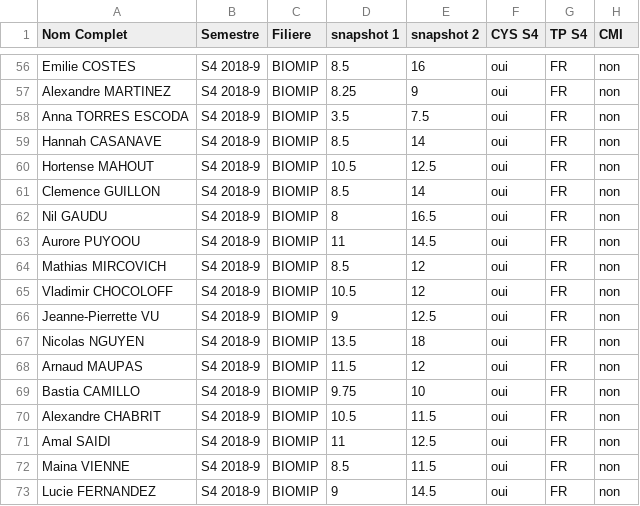
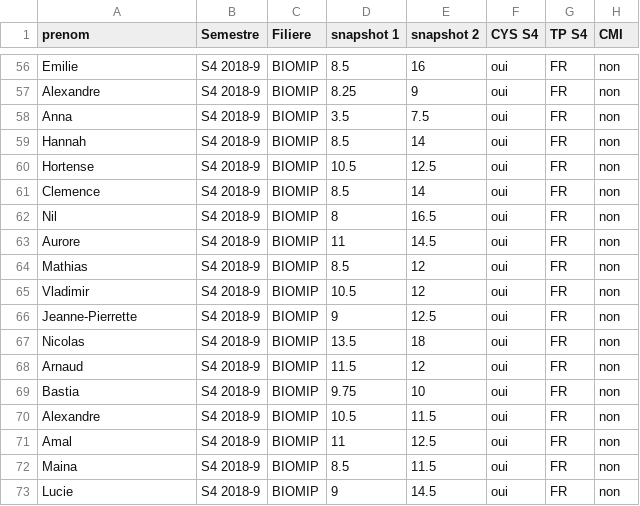
Before and after one commit to TheshyVN/VNam-Group-CYS, a CSV file: semestre4.csv, drawn as a sheet; only a part is shown, gaps mark what is left out; the diff covers the shown part only; the diff names each change by its address in the sheet, - before the commit and + after, or states it on an @@ line.

```diff
--- a/semestre4.csv
+++ b/semestre4.csv
-A1: Nom Complet
+A1: prenom
-A56 (prenom): Emilie COSTES
+A56 (prenom): Emilie
-A57 (prenom): Alexandre MARTINEZ
+A57 (prenom): Alexandre
-A58 (prenom): Anna TORRES ESCODA
+A58 (prenom): Anna
-A59 (prenom): Hannah CASANAVE
+A59 (prenom): Hannah
-A60 (prenom): Hortense MAHOUT
+A60 (prenom): Hortense
-A61 (prenom): Clemence GUILLON
+A61 (prenom): Clemence
-A62 (prenom): Nil GAUDU
+A62 (prenom): Nil
-A63 (prenom): Aurore PUYOOU
+A63 (prenom): Aurore
-A64 (prenom): Mathias MIRCOVICH
+A64 (prenom): Mathias
-A65 (prenom): Vladimir CHOCOLOFF
+A65 (prenom): Vladimir
-A66 (prenom): Jeanne-Pierrette VU
+A66 (prenom): Jeanne-Pierrette
-A67 (prenom): Nicolas NGUYEN
+A67 (prenom): Nicolas
-A68 (prenom): Arnaud MAUPAS
+A68 (prenom): Arnaud
-A69 (prenom): Bastia CAMILLO
+A69 (prenom): Bastia
-A70 (prenom): Alexandre CHABRIT
+A70 (prenom): Alexandre
-A71 (prenom): Amal SAIDI
+A71 (prenom): Amal
-A72 (prenom): Maina VIENNE
+A72 (prenom): Maina
-A73 (prenom): Lucie FERNANDEZ
+A73 (prenom): Lucie
```
Also changed, not shown: 54 edited cells elsewhere in this file, 3 other files.
